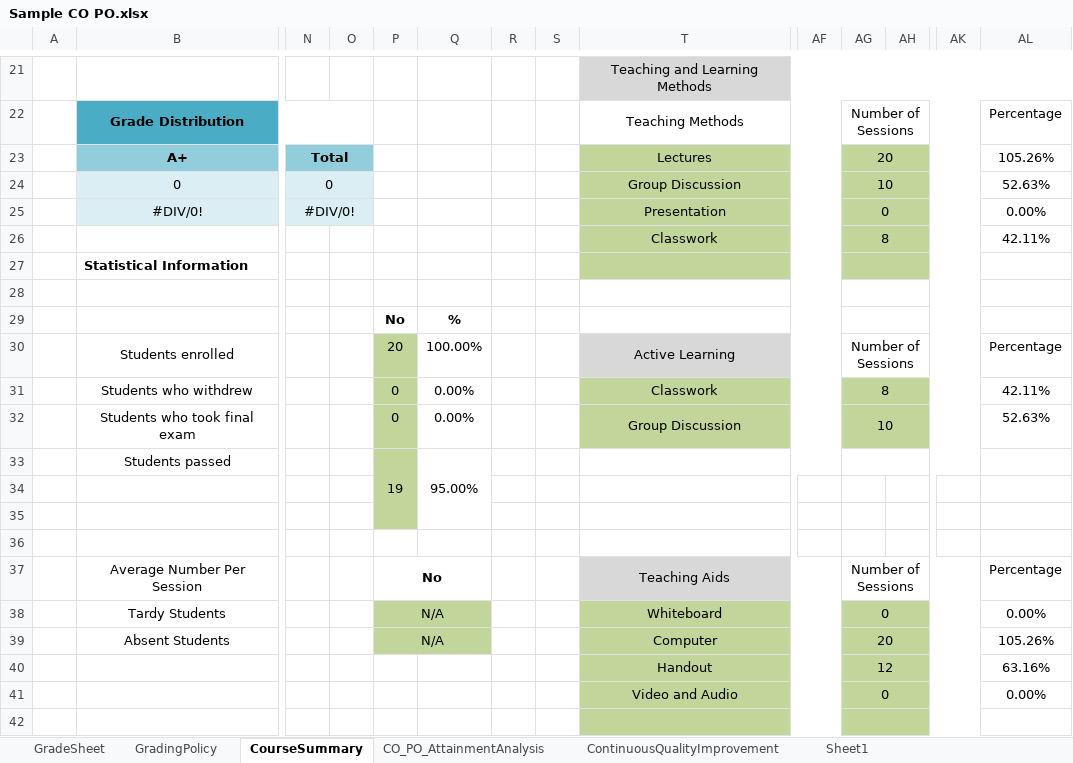
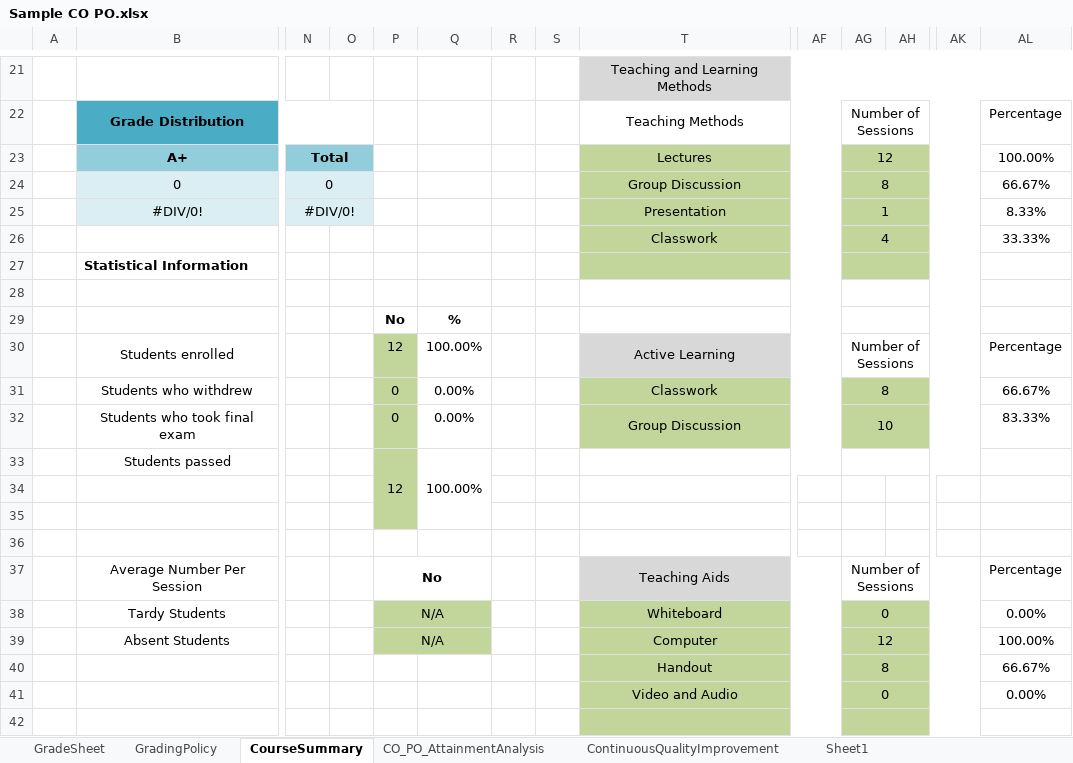
Before and after one commit to atanuroy911/ulab-mms, an Excel workbook: public/templates/Sample CO PO.xlsx, sheet CourseSummary, drawn as a sheet; only a part is shown, gaps mark what is left out; values as stored, in another font and other column widths than the file's, no borders; charts and pictures not drawn; removed rows and columns are numbered as before the commit, all else as after; rows hold the shown columns only; the diff names each change by its address in the sheet, - before the commit and + after, or states it on an @@ line.

Commit message:
fix(export): correct CourseSummary auto-fill and Lab final-exam matching
- findFinalExam now recognizes examType 'labFinal' directly instead of
  only 'final', with the name-substring guess as a last resort - Lab
  courses were falling through to the fragile fallback.
- G32 "Students who took final exam" requires a nonzero mark, not
  just a recorded one.
- P30/P33/AG23 "Session Planned"/"Sessions Conducted"/"Lectures" are
  now fixed by course type (24 Theory / 12 Lab) instead of template
  placeholders or attendance-derived counts.
- AG4:AG8 per-topic session counts are randomly split to sum to the
  planned total.
- G39 "Absent Students" now reports the average number of students
  absent per session, rather than a count of at-risk students.

```diff
--- a/public/templates/Sample CO PO.xlsx (sheet CourseSummary)
+++ b/public/templates/Sample CO PO.xlsx (sheet CourseSummary)
-AG23: 20
+AG23: 12
-AL23: 105.26%
+AL23: 100.00%
-AG24: 10
+AG24: 8
-AL24: 52.63%
+AL24: 66.67%
-AG25: 0
+AG25: 1
-AL25: 0.00%
+AL25: 8.33%
-row 26:  |  |  |  |  |  |  |  | Classwork |  | 8 |  |  | 42.11%
+row 26:  |  |  |  |  |  |  |  | Classwork |  | 4 |  |  | 33.33%
-P30: 20
+P30: 12
-AL31: 42.11%
+AL31: 66.67%
-AL32: 52.63%
+AL32: 83.33%
-P33: 19
+P33: 12
-Q33: 95.00%
+Q33: 100.00%
-AG39: 20
+AG39: 12
-AL39: 105.26%
+AL39: 100.00%
-row 40:  |  |  |  |  |  |  |  | Handout |  | 12 |  |  | 63.16%
+row 40:  |  |  |  |  |  |  |  | Handout |  | 8 |  |  | 66.67%
```
Also changed, not shown: sheet ContinuousQualityImprovement, charts or pictures, 2 other files.
